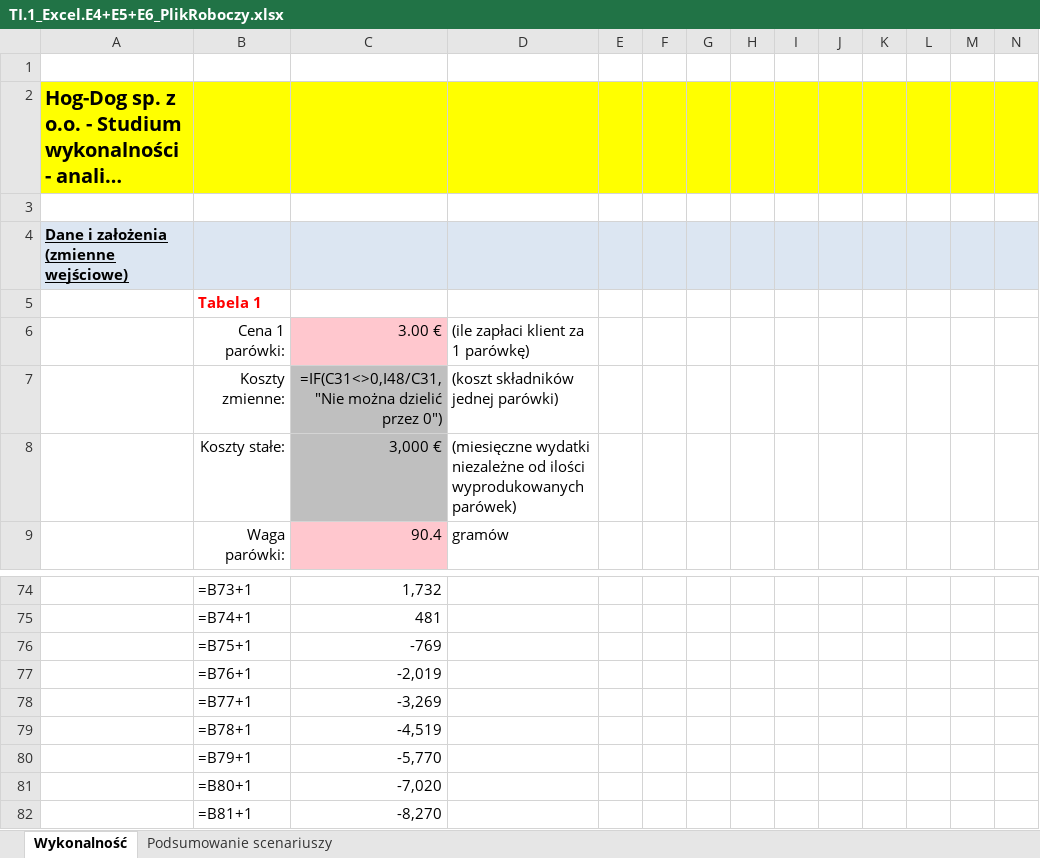
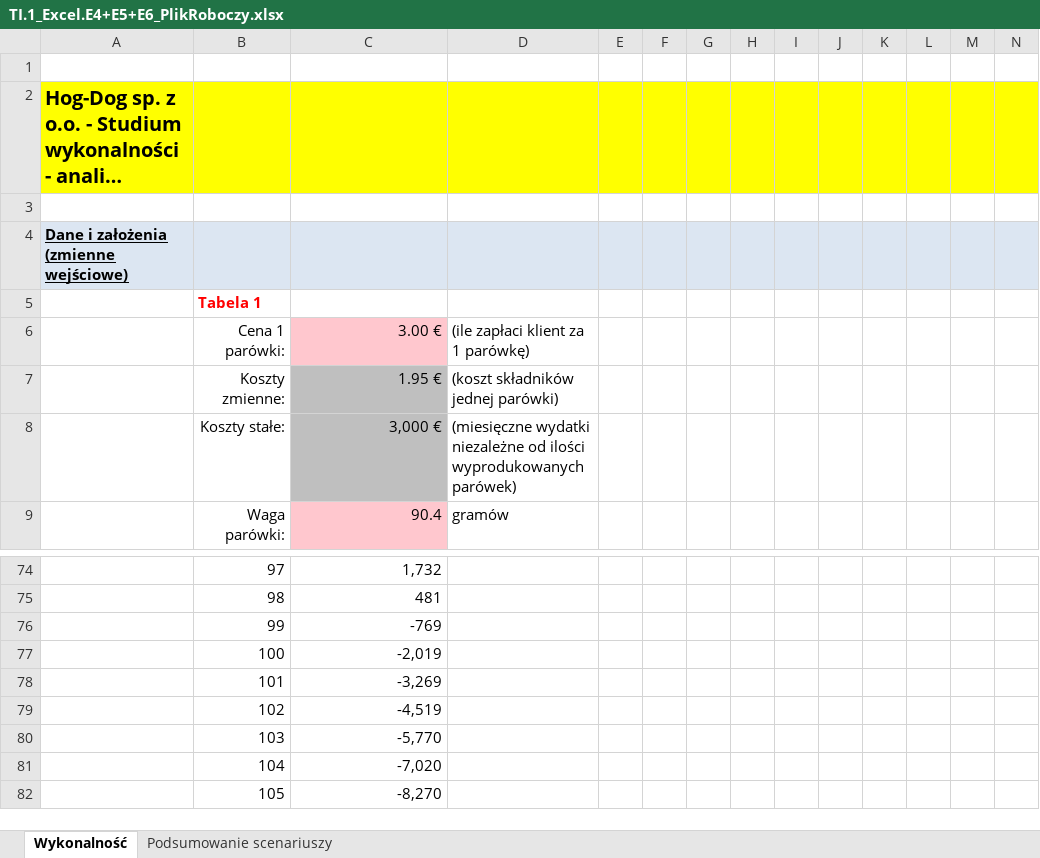
Before and after one commit to r0D7ynki/excel-laboratoria, an Excel workbook: E4-E6/TI.1_Excel.E4+E5+E6_PlikRoboczy.xlsx, sheet Wykonalność, drawn as a sheet; only a part is shown, gaps mark what is left out; long unchanged cells end in …; values as stored, in another font and other column widths than the file's, no borders; formulas without a stored value are shown as written; charts and pictures and conditional formats not drawn; the diff covers the shown part only; the diff names each change by its address in the sheet, - before the commit and + after, or states it on an @@ line.

```diff
--- a/E4-E6/TI.1_Excel.E4+E5+E6_PlikRoboczy.xlsx (sheet Wykonalność)
+++ b/E4-E6/TI.1_Excel.E4+E5+E6_PlikRoboczy.xlsx (sheet Wykonalność)
-C7: =IF(C31<>0,I48/C31,"Nie można dzielić przez 0")
+C7: 1.95 €
-B74: =B73+1
+B74: 97
-B75: =B74+1
+B75: 98
-B76: =B75+1
+B76: 99
-B77: =B76+1
+B77: 100
-B78: =B77+1
+B78: 101
-B79: =B78+1
+B79: 102
-B80: =B79+1
+B80: 103
-B81: =B80+1
+B81: 104
-B82: =B81+1
+B82: 105
```
Also changed, not shown: 29 added rows, 29 removed rows and 31 edited cells elsewhere in this sheet, 1 other file.
